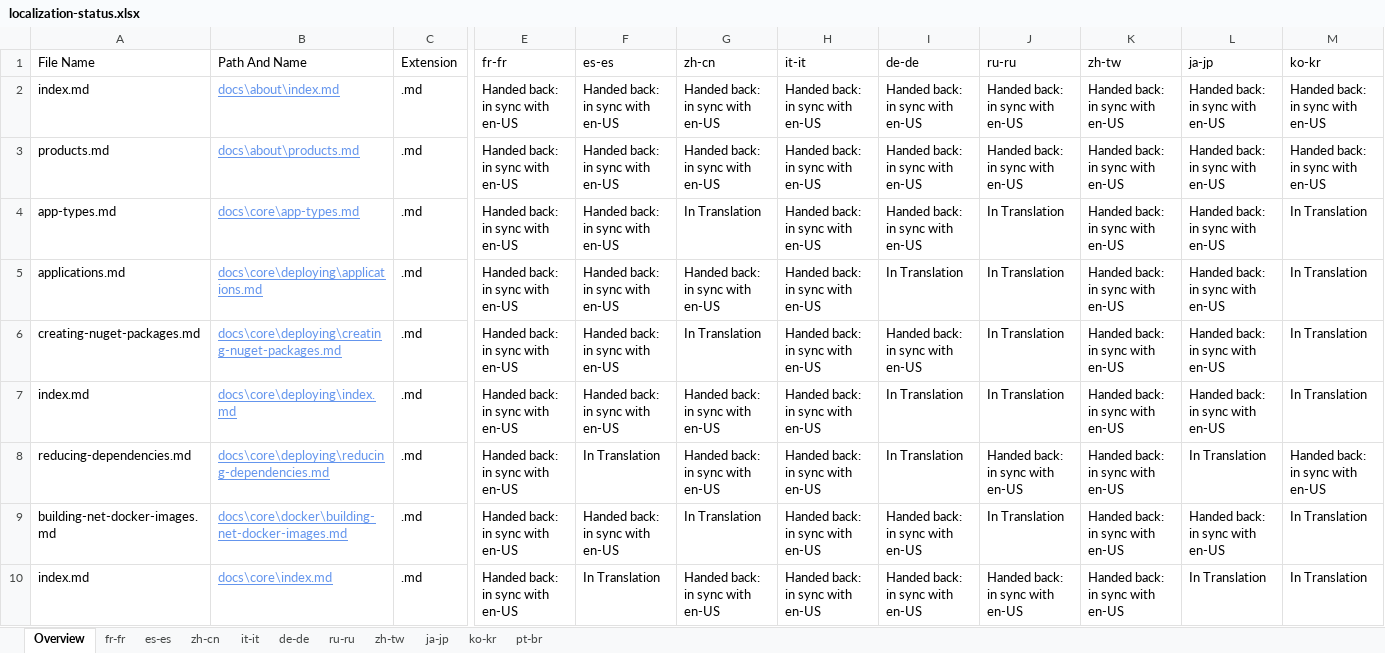
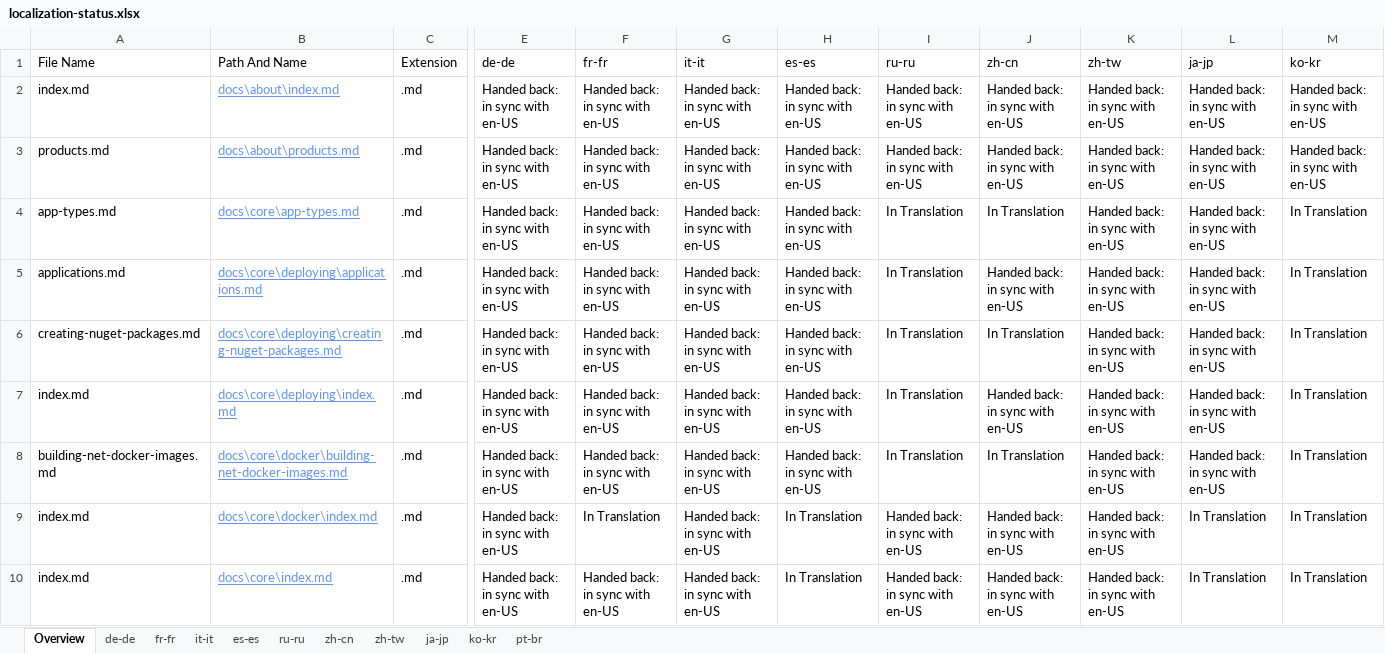
Before and after one commit to openpublishoperation/docs.handback, an Excel workbook: ol-handback/dotnet/docs/master/localization-status.xlsx, sheet Overview, drawn as a sheet; only a part is shown, gaps mark what is left out; values as stored, in another font and other column widths than the file's, no borders; table styles not drawn; removed rows and columns are numbered as before the commit, all else as after; rows hold the shown columns only; the diff covers the shown part only; the diff names each change by its address in the sheet, - before the commit and + after, or states it on an @@ line.

```diff
--- a/ol-handback/dotnet/docs/master/localization-status.xlsx (sheet Overview)
+++ b/ol-handback/dotnet/docs/master/localization-status.xlsx (sheet Overview)
@@ sheet tab order changed: Overview | de-de | fr-fr | it-it | es-es | ru-ru | zh-cn | zh-tw | ja-jp | ko-kr | pt-br @@
-E1: fr-fr
+E1: de-de
-F1: es-es
+F1: fr-fr
-G1: zh-cn
+G1: it-it
-H1: it-it
+H1: es-es
-I1: de-de
+I1: ru-ru
-J1: ru-ru
+J1: zh-cn
-G4 (it-it): In Translation
+G4 (it-it): Handed back: in sync with en-US
-I4 (ru-ru): Handed back: in sync with en-US
+I4 (ru-ru): In Translation
-J5 (zh-cn): In Translation
+J5 (zh-cn): Handed back: in sync with en-US
-G6 (it-it): In Translation
+G6 (it-it): Handed back: in sync with en-US
-I6 (ru-ru): Handed back: in sync with en-US
+I6 (ru-ru): In Translation
-J7 (zh-cn): In Translation
+J7 (zh-cn): Handed back: in sync with en-US
-row 8: reducing-dependencies.md | docs\core\deploying\reducing-dependencies.md | .md | Handed back: in sync with en-US | In Translation | Handed back: in sync with en-US | Handed back: in sync with en-US | In Translation | Handed back: in sync with en-US | Handed back: in sync with en-US | In Translation | Handed back: in sync with en-US
-G8 (it-it): In Translation
+G8 (it-it): Handed back: in sync with en-US
-I8 (ru-ru): Handed back: in sync with en-US
+I8 (ru-ru): In Translation
+row 9: index.md | docs\core\docker\index.md | .md | Handed back: in sync with en-US | In Translation | Handed back: in sync with en-US | In Translation | Handed back: in sync with en-US | Handed back: in sync with en-US | Handed back: in sync with en-US | In Translation | In Translation
-F10 (fr-fr): In Translation
+F10 (fr-fr): Handed back: in sync with en-US
-H10 (es-es): Handed back: in sync with en-US
+H10 (es-es): In Translation
```
Also changed, not shown: 51 added rows, 51 removed rows and 286 edited cells elsewhere in this sheet, sheet de-de, sheet fr-fr, sheet es-es, sheet zh-cn, ol-handback/dotnet/docs/master/handback-status.xlsx.
